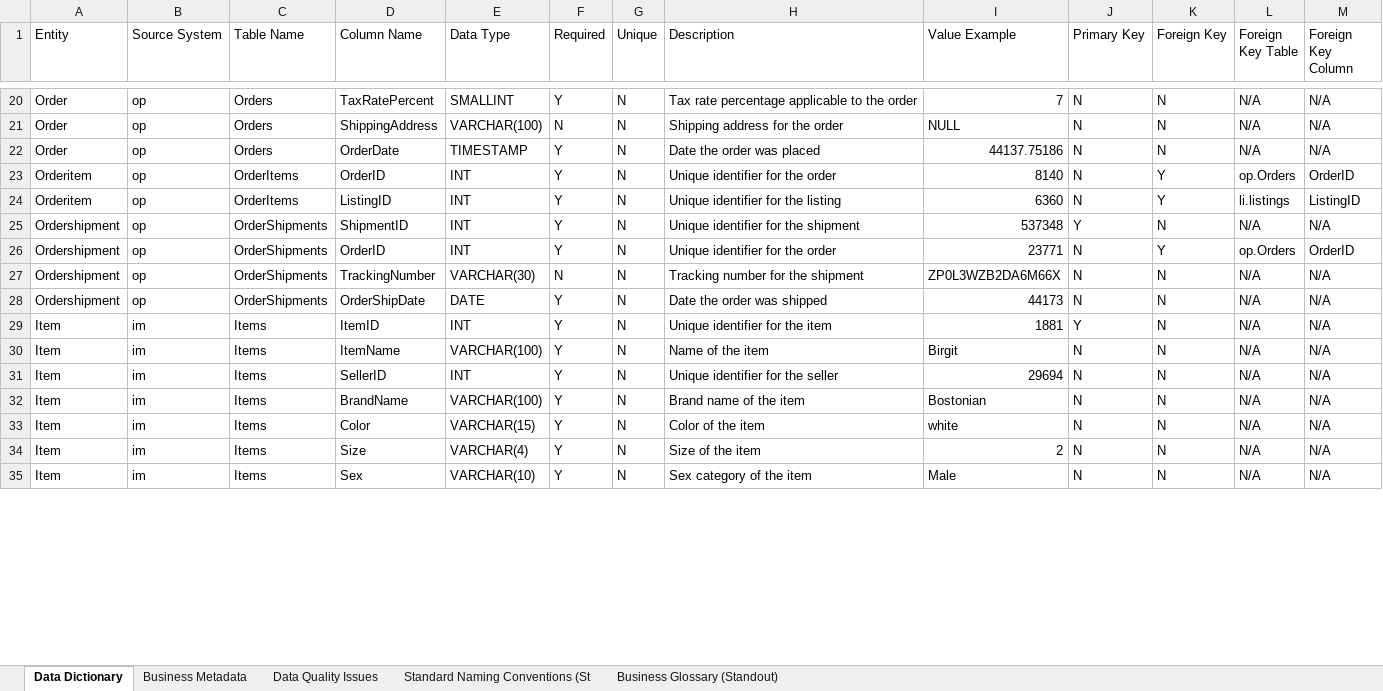
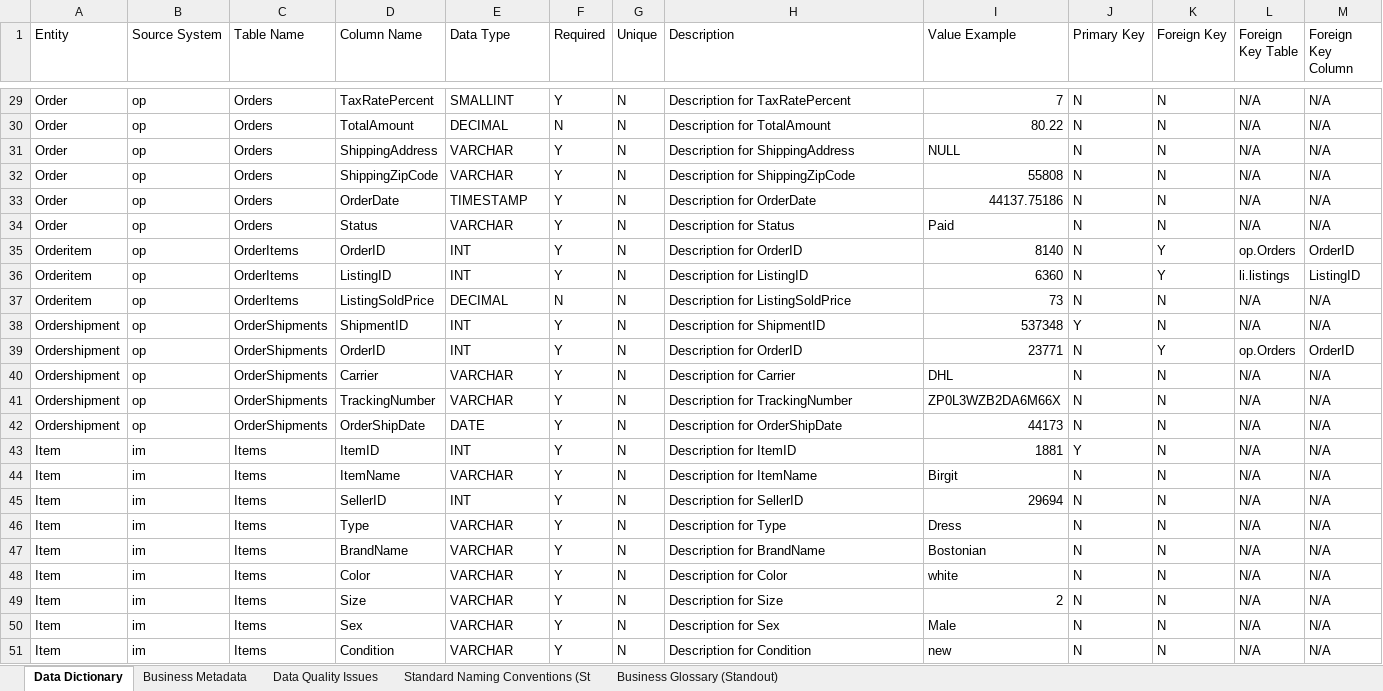
Before and after one commit to jaycode/udacity-data-governance-at-sneakerpark, an Excel workbook: sneakerpark-templates.xlsx, sheet Data Dictionary, drawn as a sheet; only a part is shown, gaps mark what is left out; values as stored, in another font and other column widths than the file's, no cell formats; addresses are those after the commit; the diff covers the shown part only; the diff names each change by its address in the sheet, - before the commit and + after, or states it on an @@ line.

Commit message:
Fix generate_data_dict.py script

```diff
--- a/sneakerpark-templates.xlsx (sheet Data Dictionary)
+++ b/sneakerpark-templates.xlsx (sheet Data Dictionary)
-H29 (Description): Tax rate percentage applicable to the order
+H29 (Description): Description for TaxRatePercent
+row 30: Order | op | Orders | TotalAmount | DECIMAL | N | N | Description for TotalAmount | 80.22 | N | N | N/A | N/A
-E31 (Data Type): VARCHAR(100)
+E31 (Data Type): VARCHAR
-F31 (Required): N
+F31 (Required): Y
-H31 (Description): Shipping address for the order
+H31 (Description): Description for ShippingAddress
+row 32: Order | op | Orders | ShippingZipCode | VARCHAR | Y | N | Description for ShippingZipCode | 55808 | N | N | N/A | N/A
-H33 (Description): Date the order was placed
+H33 (Description): Description for OrderDate
+row 34: Order | op | Orders | Status | VARCHAR | Y | N | Description for Status | Paid | N | N | N/A | N/A
-H35 (Description): Unique identifier for the order
+H35 (Description): Description for OrderID
-H36 (Description): Unique identifier for the listing
+H36 (Description): Description for ListingID
+row 37: Orderitem | op | OrderItems | ListingSoldPrice | DECIMAL | N | N | Description for ListingSoldPrice | 73 | N | N | N/A | N/A
-H38 (Description): Unique identifier for the shipment
+H38 (Description): Description for ShipmentID
-H39 (Description): Unique identifier for the order
+H39 (Description): Description for OrderID
+row 40: Ordershipment | op | OrderShipments | Carrier | VARCHAR | Y | N | Description for Carrier | DHL | N | N | N/A | N/A
-E41 (Data Type): VARCHAR(30)
+E41 (Data Type): VARCHAR
-F41 (Required): N
+F41 (Required): Y
-H41 (Description): Tracking number for the shipment
+H41 (Description): Description for TrackingNumber
-H42 (Description): Date the order was shipped
+H42 (Description): Description for OrderShipDate
-H43 (Description): Unique identifier for the item
+H43 (Description): Description for ItemID
-E44 (Data Type): VARCHAR(100)
+E44 (Data Type): VARCHAR
-H44 (Description): Name of the item
+H44 (Description): Description for ItemName
-H45 (Description): Unique identifier for the seller
+H45 (Description): Description for SellerID
+row 46: Item | im | Items | Type | VARCHAR | Y | N | Description for Type | Dress | N | N | N/A | N/A
-E47 (Data Type): VARCHAR(100)
+E47 (Data Type): VARCHAR
-H47 (Description): Brand name of the item
+H47 (Description): Description for BrandName
-E48 (Data Type): VARCHAR(15)
+E48 (Data Type): VARCHAR
-H48 (Description): Color of the item
+H48 (Description): Description for Color
-E49 (Data Type): VARCHAR(4)
+E49 (Data Type): VARCHAR
-H49 (Description): Size of the item
+H49 (Description): Description for Size
-E50 (Data Type): VARCHAR(10)
+E50 (Data Type): VARCHAR
-H50 (Description): Sex category of the item
+H50 (Description): Description for Sex
+row 51: Item | im | Items | Condition | VARCHAR | Y | N | Description for Condition | new | N | N | N/A | N/A
```
Also changed, not shown: 17 added rows and 34 edited cells elsewhere in this sheet, cell formats, 5 other files.
